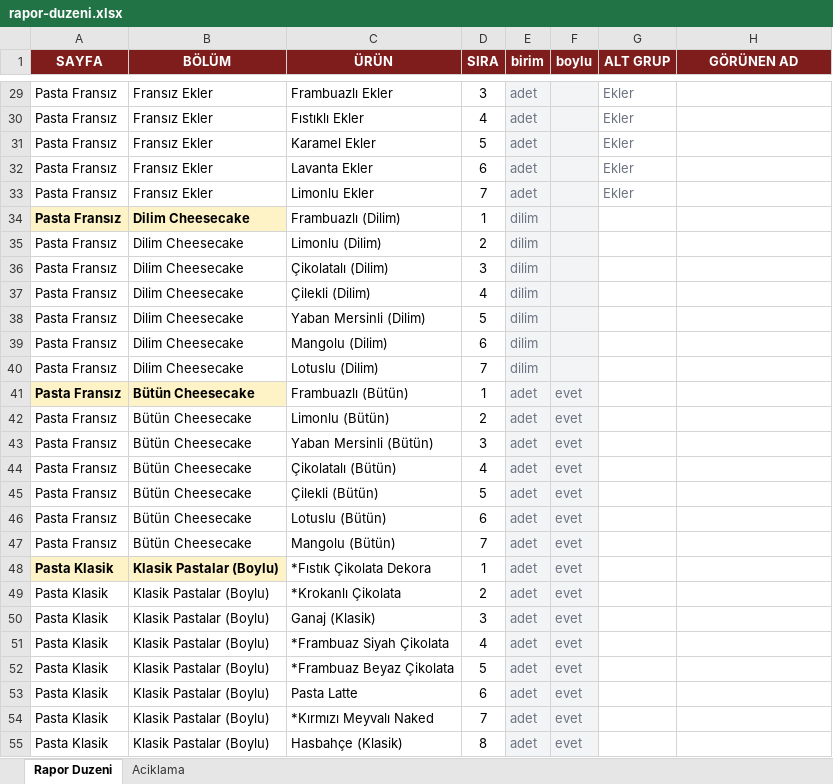
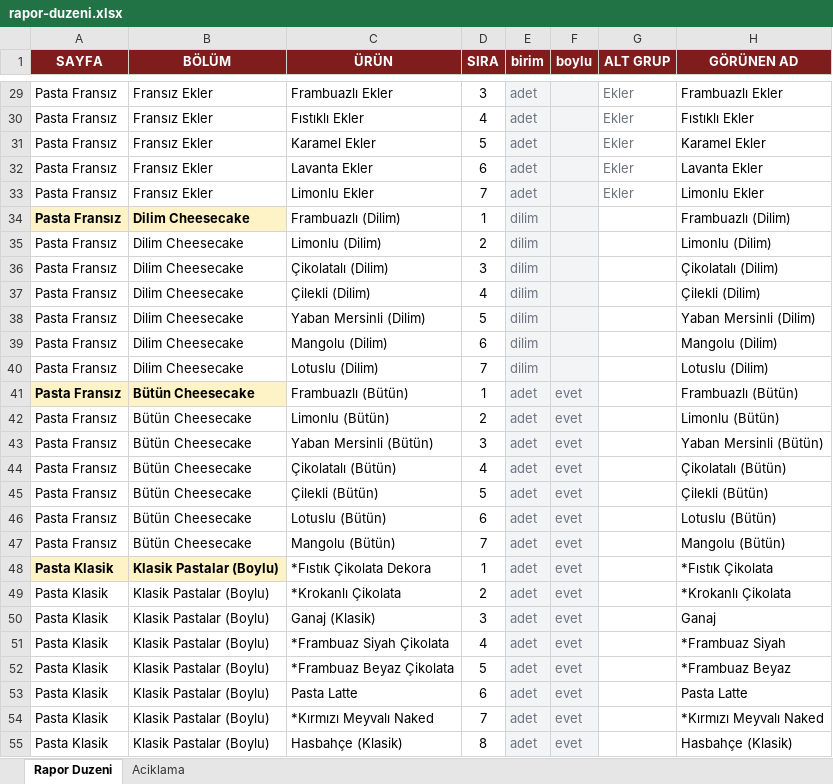
Before and after one commit to krh75tktsv-design/sube-talep, an Excel workbook: rapor-duzeni.xlsx, sheet Rapor Duzeni, drawn as a sheet; only a part is shown, gaps mark what is left out; values as stored, in another font and other column widths than the file's, no borders; the diff covers the shown part only; the diff names each change by its address in the sheet, - before the commit and + after, or states it on an @@ line.

```diff
--- a/rapor-duzeni.xlsx (sheet Rapor Duzeni)
+++ b/rapor-duzeni.xlsx (sheet Rapor Duzeni)
-H29 (GÖRÜNEN AD): (empty)
+H29 (GÖRÜNEN AD): Frambuazlı Ekler
-H30 (GÖRÜNEN AD): (empty)
+H30 (GÖRÜNEN AD): Fıstıklı Ekler
-H31 (GÖRÜNEN AD): (empty)
+H31 (GÖRÜNEN AD): Karamel Ekler
-H32 (GÖRÜNEN AD): (empty)
+H32 (GÖRÜNEN AD): Lavanta Ekler
-H33 (GÖRÜNEN AD): (empty)
+H33 (GÖRÜNEN AD): Limonlu Ekler
-H34 (GÖRÜNEN AD): (empty)
+H34 (GÖRÜNEN AD): Frambuazlı (Dilim)
-H35 (GÖRÜNEN AD): (empty)
+H35 (GÖRÜNEN AD): Limonlu (Dilim)
-H36 (GÖRÜNEN AD): (empty)
+H36 (GÖRÜNEN AD): Çikolatalı (Dilim)
-H37 (GÖRÜNEN AD): (empty)
+H37 (GÖRÜNEN AD): Çilekli (Dilim)
-H38 (GÖRÜNEN AD): (empty)
+H38 (GÖRÜNEN AD): Yaban Mersinli (Dilim)
-H39 (GÖRÜNEN AD): (empty)
+H39 (GÖRÜNEN AD): Mangolu (Dilim)
-H40 (GÖRÜNEN AD): (empty)
+H40 (GÖRÜNEN AD): Lotuslu (Dilim)
-H41 (GÖRÜNEN AD): (empty)
+H41 (GÖRÜNEN AD): Frambuazlı (Bütün)
-H42 (GÖRÜNEN AD): (empty)
+H42 (GÖRÜNEN AD): Limonlu (Bütün)
-H43 (GÖRÜNEN AD): (empty)
+H43 (GÖRÜNEN AD): Yaban Mersinli (Bütün)
-H44 (GÖRÜNEN AD): (empty)
+H44 (GÖRÜNEN AD): Çikolatalı (Bütün)
-H45 (GÖRÜNEN AD): (empty)
+H45 (GÖRÜNEN AD): Çilekli (Bütün)
-H46 (GÖRÜNEN AD): (empty)
+H46 (GÖRÜNEN AD): Lotuslu (Bütün)
-H47 (GÖRÜNEN AD): (empty)
+H47 (GÖRÜNEN AD): Mangolu (Bütün)
-H48 (GÖRÜNEN AD): (empty)
+H48 (GÖRÜNEN AD): *Fıstık Çikolata
-H49 (GÖRÜNEN AD): (empty)
+H49 (GÖRÜNEN AD): *Krokanlı Çikolata
-H50 (GÖRÜNEN AD): (empty)
+H50 (GÖRÜNEN AD): Ganaj
-H51 (GÖRÜNEN AD): (empty)
+H51 (GÖRÜNEN AD): *Frambuaz Siyah
-H52 (GÖRÜNEN AD): (empty)
+H52 (GÖRÜNEN AD): *Frambuaz Beyaz
-H53 (GÖRÜNEN AD): (empty)
+H53 (GÖRÜNEN AD): Pasta Latte
-H54 (GÖRÜNEN AD): (empty)
+H54 (GÖRÜNEN AD): *Kırmızı Meyvalı Naked
-H55 (GÖRÜNEN AD): (empty)
+H55 (GÖRÜNEN AD): Hasbahçe (Klasik)
```
Also changed, not shown: 290 edited cells elsewhere in this sheet, 2 other files.
